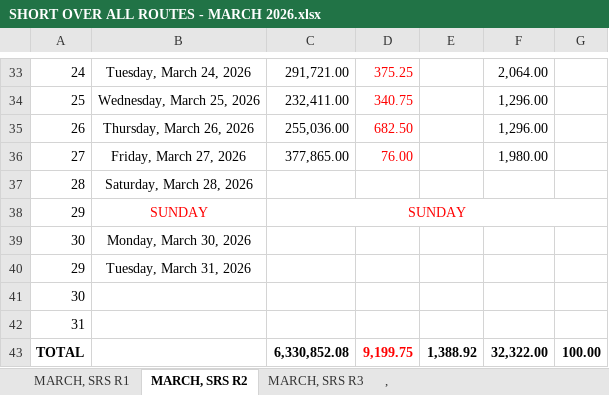
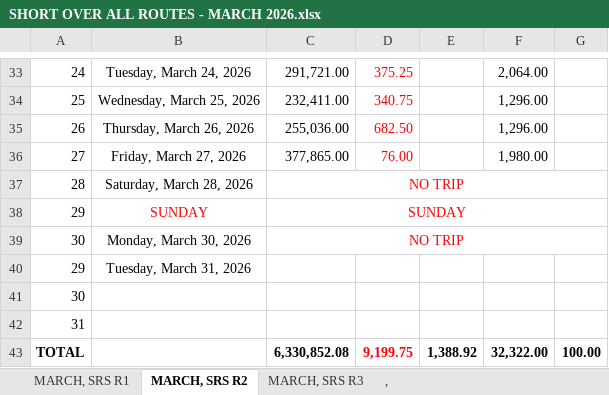
Before and after one commit to fliqlo/GBDS, an Excel workbook: GBDS MARCH FILES 2026/SHORT OVER ALL ROUTES - MARCH 2026.xlsx, sheet MARCH, SRS R2, drawn as a sheet; only a part is shown, gaps mark what is left out; values as stored, in another font and other column widths than the file's, no borders; the diff names each change by its address in the sheet, - before the commit and + after, or states it on an @@ line.

```diff
--- a/GBDS MARCH FILES 2026/SHORT OVER ALL ROUTES - MARCH 2026.xlsx (sheet MARCH, SRS R2)
+++ b/GBDS MARCH FILES 2026/SHORT OVER ALL ROUTES - MARCH 2026.xlsx (sheet MARCH, SRS R2)
-C37: (empty)
+C37: NO TRIP
+C37:G37 merged
-C39: (empty)
+C39: NO TRIP
+C39:G39 merged
```
Also changed, not shown: sheet MARCH, SRS R1, sheet MARCH, SRS R3, GBDS MARCH FILES 2026/CSR MONTH OF MARCH 2026.xlsx, GBDS MARCH FILES 2026/SCRR CALCULATOR - MARCH 2026.xlsx.
